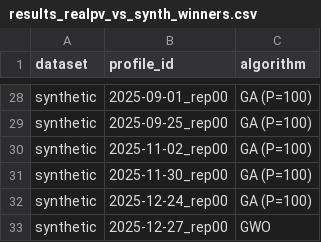
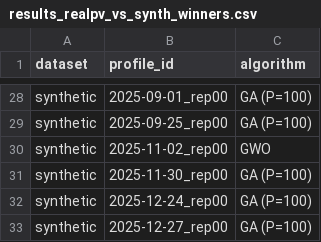
Before and after one commit to Kristof30001/Allamvizs, a CSV file: ekim2339_proj/results_realpv_vs_synth_winners.csv, drawn as a sheet; only a part is shown, gaps mark what is left out; the diff covers the shown part only.

```diff
--- a/ekim2339_proj/results_realpv_vs_synth_winners.csv
+++ b/ekim2339_proj/results_realpv_vs_synth_winners.csv
@@ -29,5 +29,5 @@ synthetic,2025-09-01_rep00,GA (P=100)
 synthetic,2025-09-25_rep00,GA (P=100)
-synthetic,2025-11-02_rep00,GA (P=100)
+synthetic,2025-11-02_rep00,GWO
 synthetic,2025-11-30_rep00,GA (P=100)
 synthetic,2025-12-24_rep00,GA (P=100)
-synthetic,2025-12-27_rep00,GWO
+synthetic,2025-12-27_rep00,GA (P=100)
```
Also changed, not shown: 10 edited cells elsewhere in this file, ekim2339_proj/results_realpv_vs_synth_gaps.csv, ekim2339_proj/results_realpv_vs_synth_raw.csv, 38 other files.
